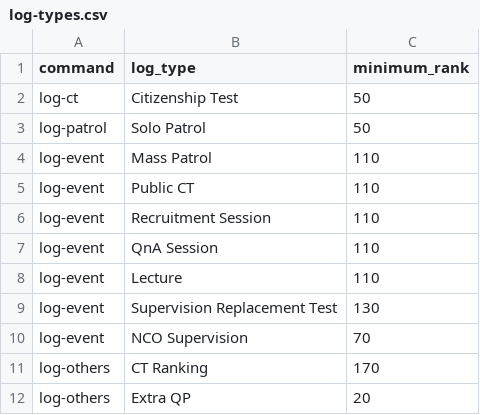
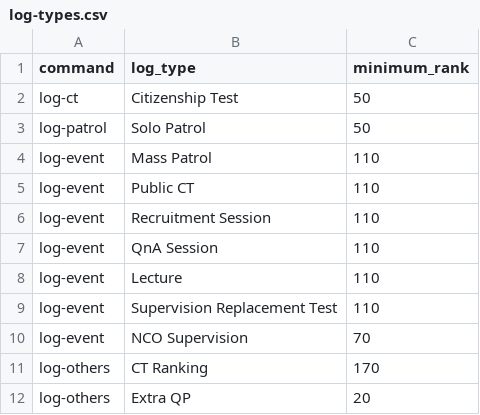
Before and after one commit to coolerdounat-arch/mocs-bot, a CSV file: src/data/log-types.csv, drawn as a sheet.

Commit message:
Changed Supervision Replacement Test Minimum rank to log

```diff
--- a/src/data/log-types.csv
+++ b/src/data/log-types.csv
@@ -8,3 +8,3 @@ log-event,QnA Session,110
 log-event,Lecture,110
-log-event,Supervision Replacement Test,130
+log-event,Supervision Replacement Test,110
 log-event,NCO Supervision,70
```
